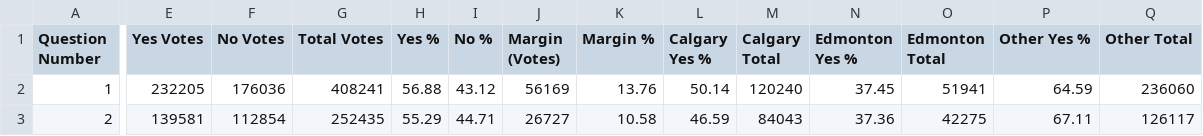
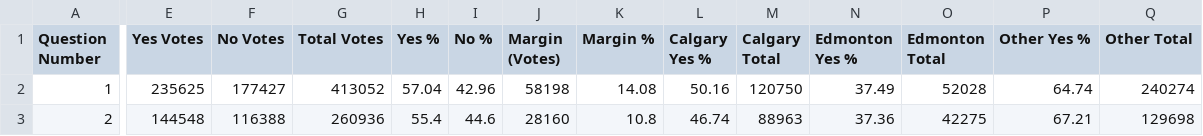
Before and after one commit to J7892/abresults, a CSV file: data/referendum_summary.csv, drawn as a sheet; only a part is shown, gaps mark what is left out; the diff covers the shown part only; the diff names each change by its address in the sheet, - before the commit and + after, or states it on an @@ line.

```diff
--- a/data/referendum_summary.csv
+++ b/data/referendum_summary.csv
-E2 (Yes Votes): 232205
+E2 (Yes Votes): 235625
-F2 (No Votes): 176036
+F2 (No Votes): 177427
-G2 (Total Votes): 408241
+G2 (Total Votes): 413052
-H2 (Yes %): 56.88
+H2 (Yes %): 57.04
-I2 (No %): 43.12
+I2 (No %): 42.96
-J2 (Margin (Votes)): 56169
+J2 (Margin (Votes)): 58198
-K2 (Margin %): 13.76
+K2 (Margin %): 14.08
-L2 (Calgary Yes %): 50.14
+L2 (Calgary Yes %): 50.16
-M2 (Calgary Total): 120240
+M2 (Calgary Total): 120750
-N2 (Edmonton Yes %): 37.45
+N2 (Edmonton Yes %): 37.49
-O2 (Edmonton Total): 51941
+O2 (Edmonton Total): 52028
-P2 (Other Yes %): 64.59
+P2 (Other Yes %): 64.74
-Q2 (Other Total): 236060
+Q2 (Other Total): 240274
-E3 (Yes Votes): 139581
+E3 (Yes Votes): 144548
-F3 (No Votes): 112854
+F3 (No Votes): 116388
-G3 (Total Votes): 252435
+G3 (Total Votes): 260936
-H3 (Yes %): 55.29
+H3 (Yes %): 55.4
-I3 (No %): 44.71
+I3 (No %): 44.6
-J3 (Margin (Votes)): 26727
+J3 (Margin (Votes)): 28160
-K3 (Margin %): 10.58
+K3 (Margin %): 10.8
-L3 (Calgary Yes %): 46.59
+L3 (Calgary Yes %): 46.74
-M3 (Calgary Total): 84043
+M3 (Calgary Total): 88963
-P3 (Other Yes %): 67.11
+P3 (Other Yes %): 67.21
-Q3 (Other Total): 126117
+Q3 (Other Total): 129698
```
Also changed, not shown: 87 edited cells elsewhere in this file, data/riding_results.csv, 3 other files.
